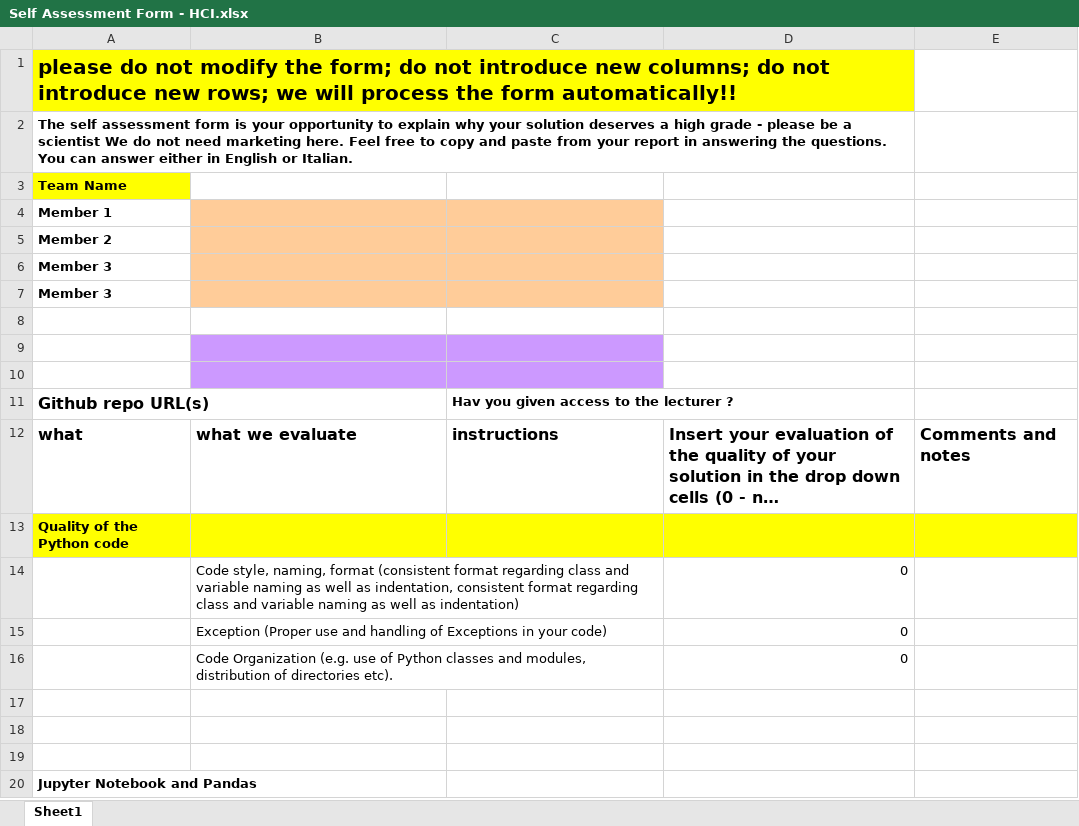
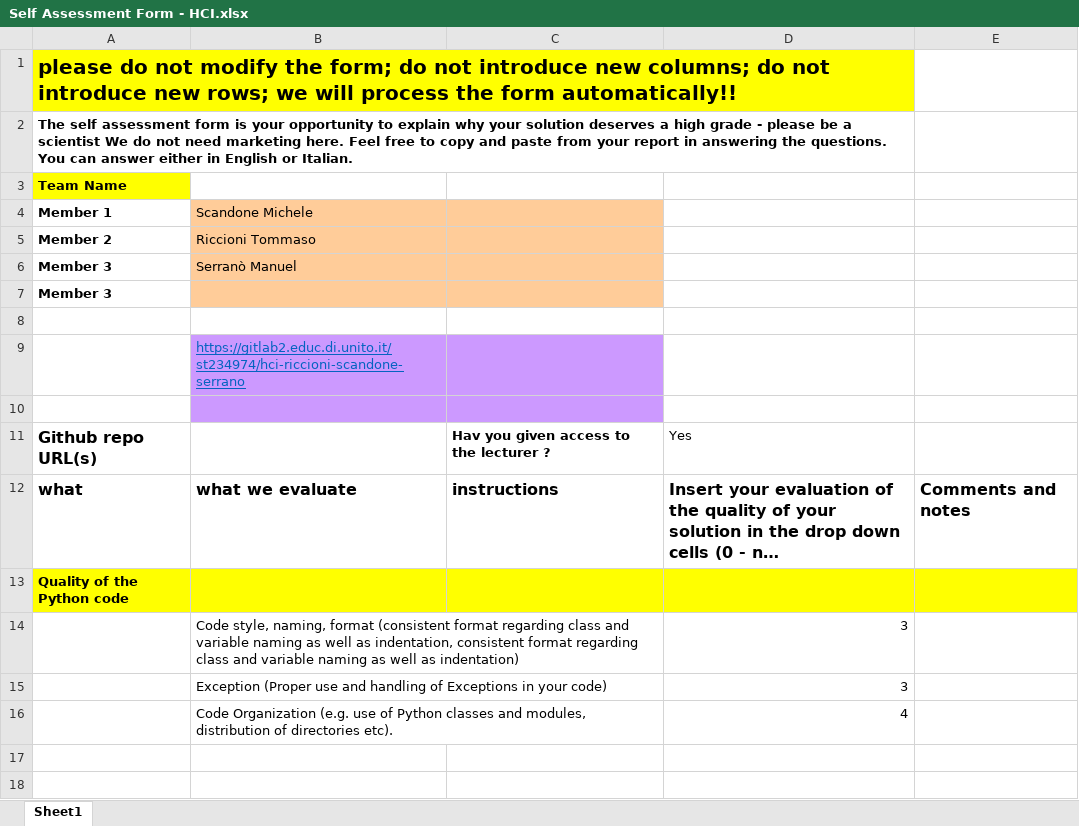
Before and after one commit to Meinuelss/Human-Computer-Interaction, an Excel workbook: Self Assessment Form - HCI.xlsx, sheet Sheet1, drawn as a sheet; only a part is shown; the shorter side is filled out with more unchanged rows; long unchanged cells end in …; values as stored, in another font and other column widths than the file's, no borders; charts and pictures not drawn; removed rows and columns are numbered as before the commit, all else as after; the diff covers the shown part only; the diff names each change by its address in the sheet, - before the commit and + after, or states it on an @@ line.

Commit message:
Caricato file autovalutazione

```diff
--- a/Self Assessment Form - HCI.xlsx (sheet Sheet1)
+++ b/Self Assessment Form - HCI.xlsx (sheet Sheet1)
-B4: (empty)
+B4: Scandone Michele
-B5 (Scandone Michele): (empty)
+B5 (Scandone Michele): Riccioni Tommaso
-B6 (Scandone Michele): (empty)
+B6 (Scandone Michele): Serranò Manuel
+row 9:  | https://gitlab2.educ.di.unito.it/st234974/hci-riccioni-scandone-serrano
-row 10: (empty)
-D11: (empty)
+D11: Yes
-D14:D15: 0
+D14:D15: 3
-D16: 0
+D16: 4
```
Also changed, not shown: 1 added row, 1 removed row and 33 edited cells elsewhere in this sheet, charts or pictures.
